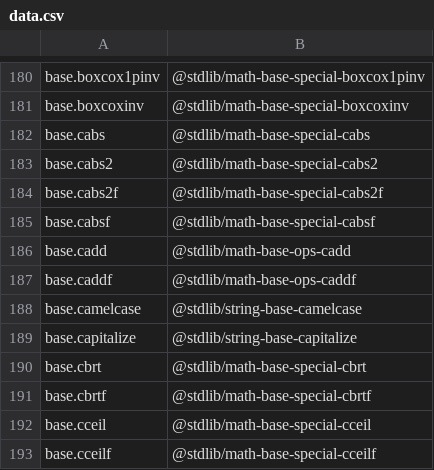
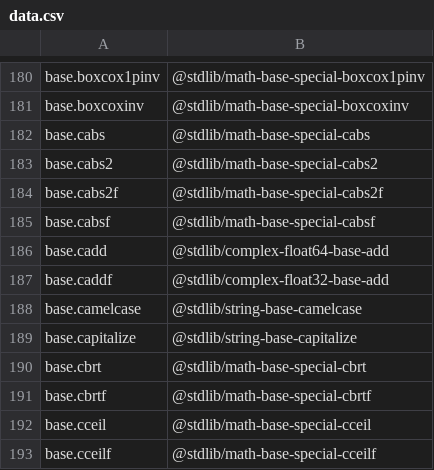
Before and after one commit to stdlib-js/namespace, a CSV file: alias2standalone/data/data.csv, drawn as a sheet; only a part is shown, gaps mark what is left out.

```diff
--- a/alias2standalone/data/data.csv
+++ b/alias2standalone/data/data.csv
@@ -185,4 +185,4 @@ base.cabs2f,"@stdlib/math-base-special-cabs2f"
 base.cabsf,"@stdlib/math-base-special-cabsf"
-base.cadd,"@stdlib/math-base-ops-cadd"
-base.caddf,"@stdlib/math-base-ops-caddf"
+base.cadd,"@stdlib/complex-float64-base-add"
+base.caddf,"@stdlib/complex-float32-base-add"
 base.camelcase,"@stdlib/string-base-camelcase"
```
Also changed, not shown: alias2pkg/data/data.csv, pkg2alias/data/data.csv, 11 other files.
